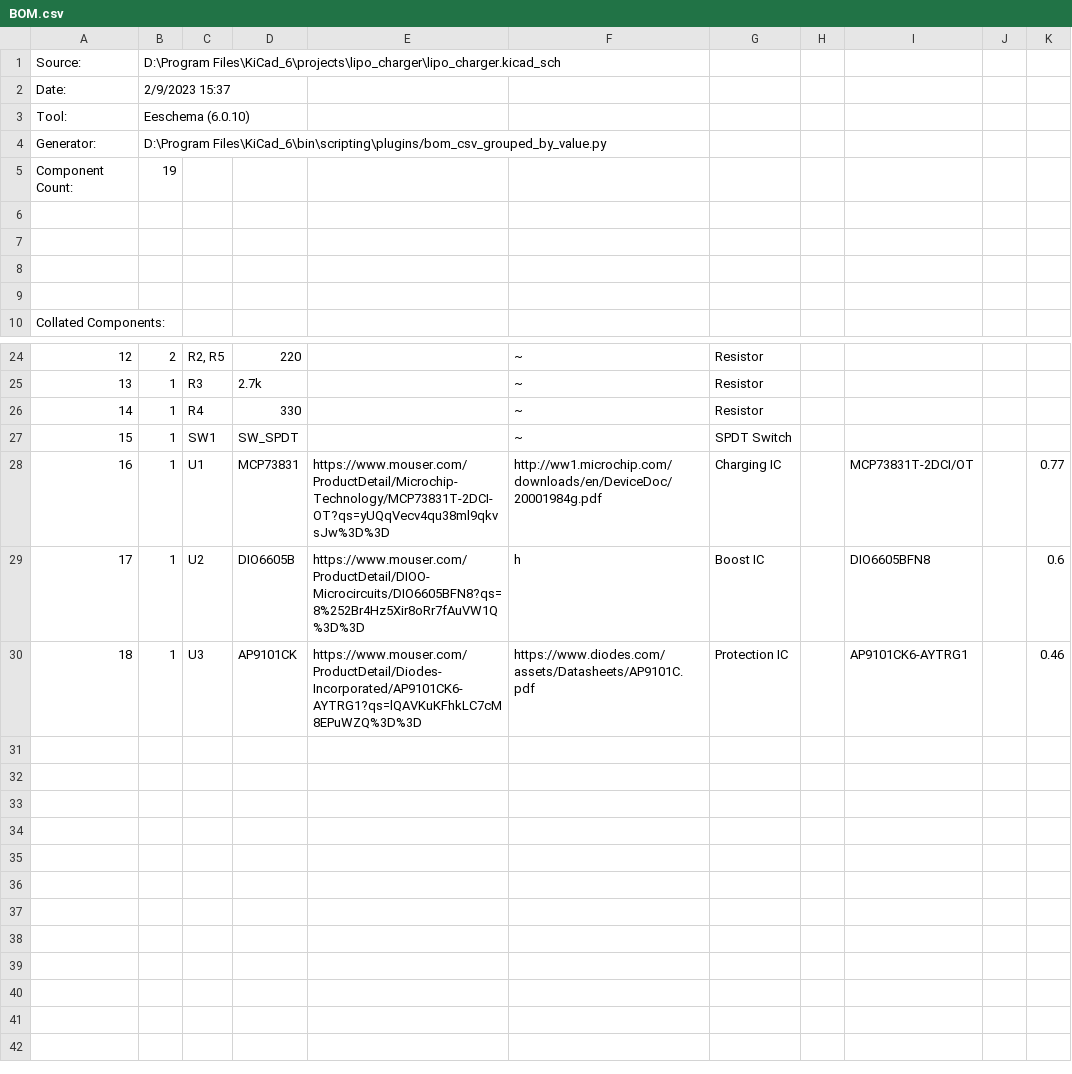
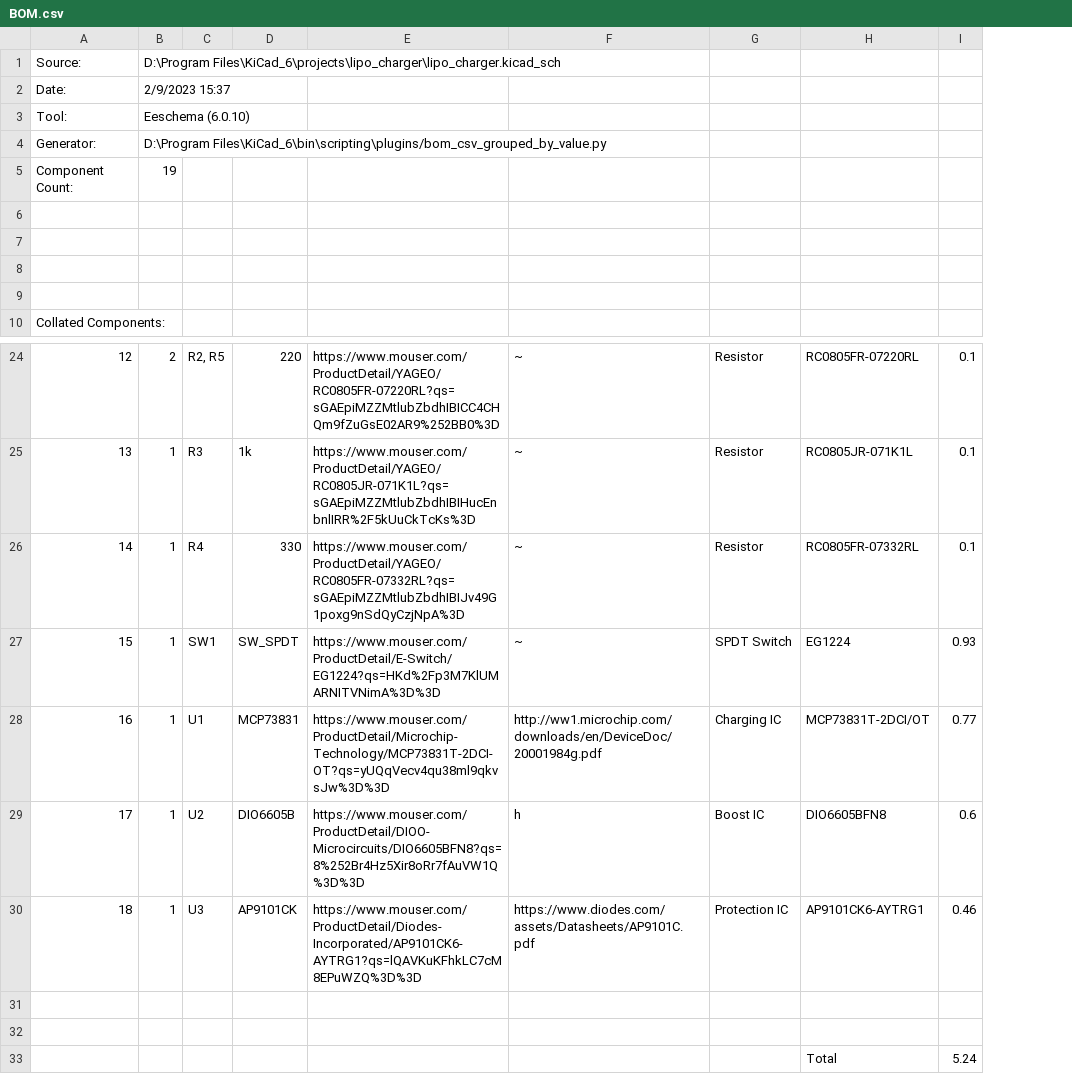
Before and after one commit to noahwhite07/lipo-charger, a CSV file: BOM.csv, drawn as a sheet; only a part is shown, gaps mark what is left out; removed rows and columns are numbered as before the commit, all else as after; the diff covers the shown part only; the diff names each change by its address in the sheet, - before the commit and + after, or states it on an @@ line.

```diff
--- a/BOM.csv
+++ b/BOM.csv
-column H, empty
-column J, empty
-E24: (empty)
+E24: https://www.mouser.com/ProductDetail/YAGEO/RC0805FR-07220RL?qs=sGAEpiMZZMtlubZbdhIBICC4CHQm9fZuGsE02AR9%252BB0%3D
-H24: (empty)
+H24: RC0805FR-07220RL
-I24:I26: (empty)
+I24:I26: 0.1
-D25: 2.7k
+D25: 1k
-E25: (empty)
+E25: https://www.mouser.com/ProductDetail/YAGEO/RC0805JR-071K1L?qs=sGAEpiMZZMtlubZbdhIBIHucEnbnlIRR%2F5kUuCkTcKs%3D
-H25: (empty)
+H25: RC0805JR-071K1L
-E26: (empty)
+E26: https://www.mouser.com/ProductDetail/YAGEO/RC0805FR-07332RL?qs=sGAEpiMZZMtlubZbdhIBIJv49G1poxg9nSdQyCzjNpA%3D
-H26: (empty)
+H26: RC0805FR-07332RL
-E27: (empty)
+E27: https://www.mouser.com/ProductDetail/E-Switch/EG1224?qs=HKd%2Fp3M7KlUMARNITVNimA%3D%3D
-H27: (empty)
+H27: EG1224
-I27: (empty)
+I27: 0.93
+row 31: (empty)
+row 32: (empty)
+row 33:  |  |  |  |  |  |  | Total | 5.24
```
Also changed, not shown: 34 edited cells elsewhere in this file.
